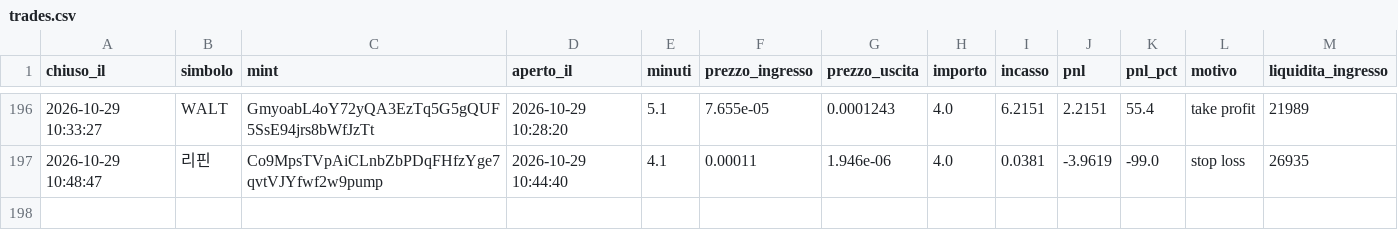
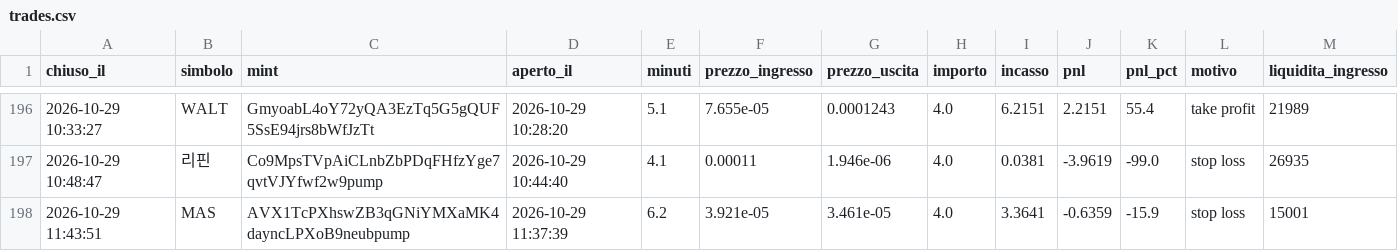
Before and after one commit to rniko1508-ui/Paper-bot, a CSV file: trades.csv, drawn as a sheet; only a part is shown, gaps mark what is left out; the diff names each change by its address in the sheet, - before the commit and + after, or states it on an @@ line.

```diff
--- a/trades.csv
+++ b/trades.csv
+row 198: 2026-10-29 11:43:51 | MAS | AVX1TcPXhswZB3qGNiYMXaMK4dayncLPXoB9neubpump | 2026-10-29 11:37:39 | 6.2 | 3.921e-05 | 3.461e-05 | 4.0 | 3.3641 | -0.6359 | -15.9 | stop loss | 15001
```
Also changed, not shown: observations.csv, 2 other files.
